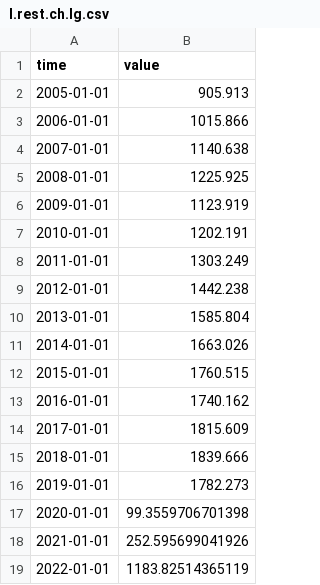
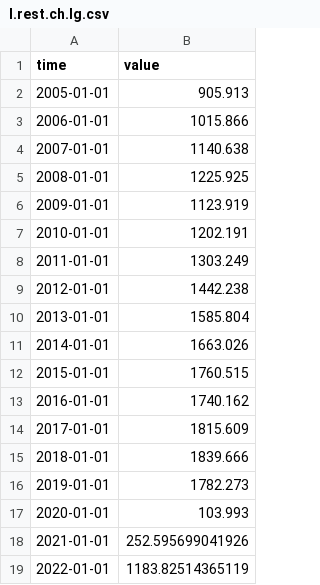
Before and after one commit to opentsi/ch.kof.trsm.fcst.ss, a CSV file: data-raw/csv/l.rest.ch.lg.csv, drawn as a sheet.

```diff
--- a/data-raw/csv/l.rest.ch.lg.csv
+++ b/data-raw/csv/l.rest.ch.lg.csv
@@ -16,3 +16,3 @@ time,value
 2019-01-01,1782.273
-2020-01-01,99.3559706701398
+2020-01-01,103.993
 2021-01-01,252.595699041926
```
Also changed, not shown: data-raw/csv/l.all.alpin.lg.csv, data-raw/csv/l.all.rest.lg.csv, 6 other files.
